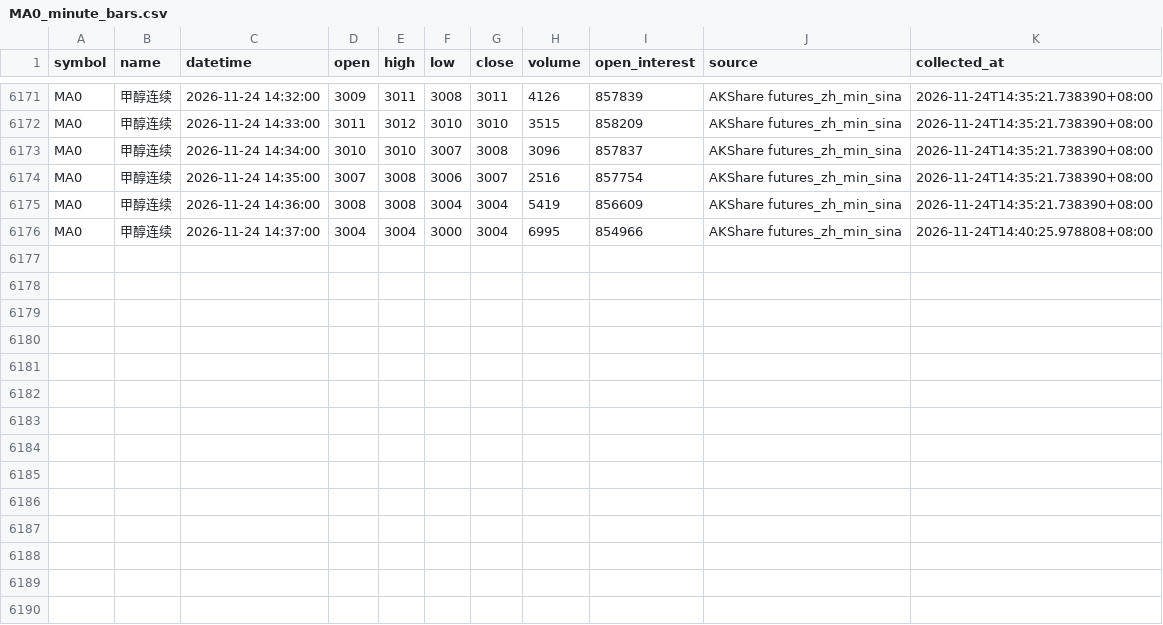
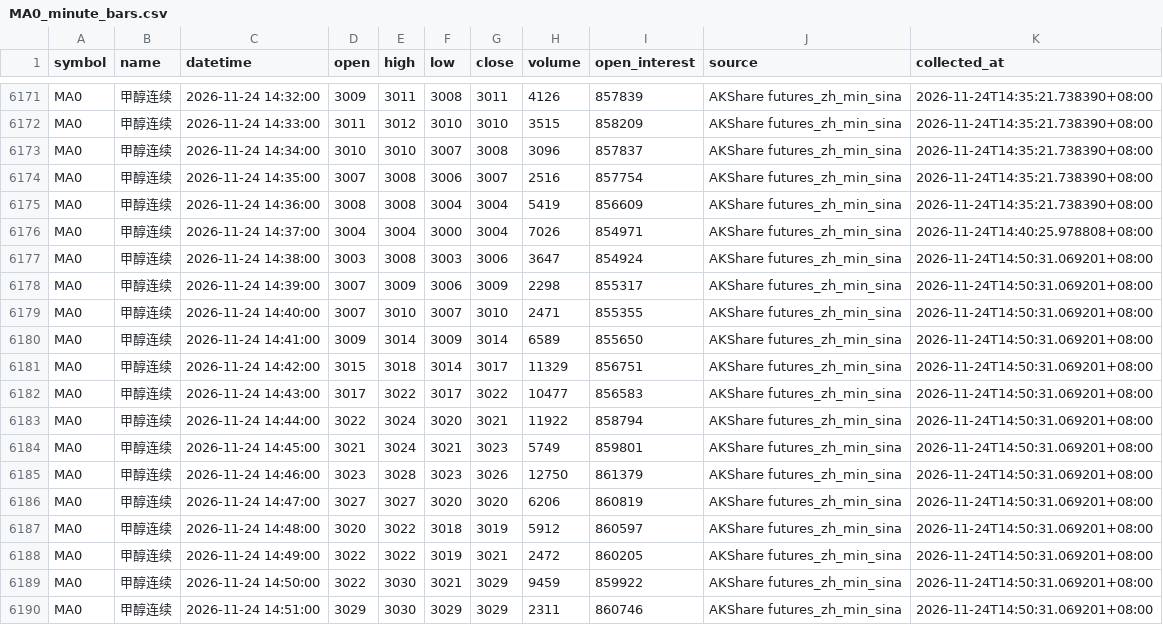
Before and after one commit to luckyjohnlucky/akshare-futures-data, a CSV file: output/MA0_minute_bars.csv, drawn as a sheet; only a part is shown, gaps mark what is left out.

```diff
--- a/output/MA0_minute_bars.csv
+++ b/output/MA0_minute_bars.csv
@@ -6175,2 +6175,16 @@ MA0,甲醇连续,2026-11-24 14:35:00,3007,3008,3006,3007,2516,857754,AKShare fut
 MA0,甲醇连续,2026-11-24 14:36:00,3008,3008,3004,3004,5419,856609,AKShare futures_zh_min_sina,2026-11-24T14:35:21.738390+08:00
-MA0,甲醇连续,2026-11-24 14:37:00,3004,3004,3000,3004,6995,854966,AKShare futures_zh_min_sina,2026-11-24T14:40:25.978808+08:00
+MA0,甲醇连续,2026-11-24 14:37:00,3004,3004,3000,3004,7026,854971,AKShare futures_zh_min_sina,2026-11-24T14:40:25.978808+08:00
+MA0,甲醇连续,2026-11-24 14:38:00,3003,3008,3003,3006,3647,854924,AKShare futures_zh_min_sina,2026-11-24T14:50:31.069201+08:00
+MA0,甲醇连续,2026-11-24 14:39:00,3007,3009,3006,3009,2298,855317,AKShare futures_zh_min_sina,2026-11-24T14:50:31.069201+08:00
+MA0,甲醇连续,2026-11-24 14:40:00,3007,3010,3007,3010,2471,855355,AKShare futures_zh_min_sina,2026-11-24T14:50:31.069201+08:00
+MA0,甲醇连续,2026-11-24 14:41:00,3009,3014,3009,3014,6589,855650,AKShare futures_zh_min_sina,2026-11-24T14:50:31.069201+08:00
+MA0,甲醇连续,2026-11-24 14:42:00,3015,3018,3014,3017,11329,856751,AKShare futures_zh_min_sina,2026-11-24T14:50:31.069201+08:00
+MA0,甲醇连续,2026-11-24 14:43:00,3017,3022,3017,3022,10477,856583,AKShare futures_zh_min_sina,2026-11-24T14:50:31.069201+08:00
+MA0,甲醇连续,2026-11-24 14:44:00,3022,3024,3020,3021,11922,858794,AKShare futures_zh_min_sina,2026-11-24T14:50:31.069201+08:00
+MA0,甲醇连续,2026-11-24 14:45:00,3021,3024,3021,3023,5749,859801,AKShare futures_zh_min_sina,2026-11-24T14:50:31.069201+08:00
+MA0,甲醇连续,2026-11-24 14:46:00,3023,3028,3023,3026,12750,861379,AKShare futures_zh_min_sina,2026-11-24T14:50:31.069201+08:00
+MA0,甲醇连续,2026-11-24 14:47:00,3027,3027,3020,3020,6206,860819,AKShare futures_zh_min_sina,2026-11-24T14:50:31.069201+08:00
+MA0,甲醇连续,2026-11-24 14:48:00,3020,3022,3018,3019,5912,860597,AKShare futures_zh_min_sina,2026-11-24T14:50:31.069201+08:00
+MA0,甲醇连续,2026-11-24 14:49:00,3022,3022,3019,3021,2472,860205,AKShare futures_zh_min_sina,2026-11-24T14:50:31.069201+08:00
+MA0,甲醇连续,2026-11-24 14:50:00,3022,3030,3021,3029,9459,859922,AKShare futures_zh_min_sina,2026-11-24T14:50:31.069201+08:00
+MA0,甲醇连续,2026-11-24 14:51:00,3029,3030,3029,3029,2311,860746,AKShare futures_zh_min_sina,2026-11-24T14:50:31.069201+08:00
```
Also changed, not shown: output/L0_minute_bars.csv, output/PP0_minute_bars.csv, 5 other files.
